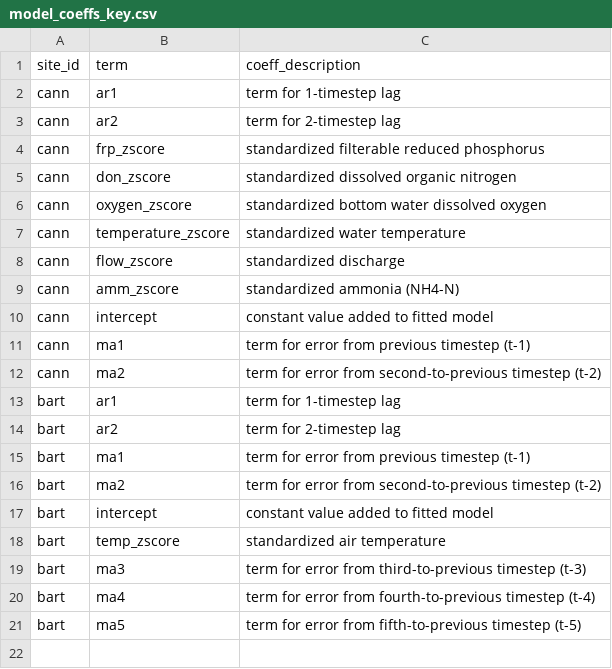
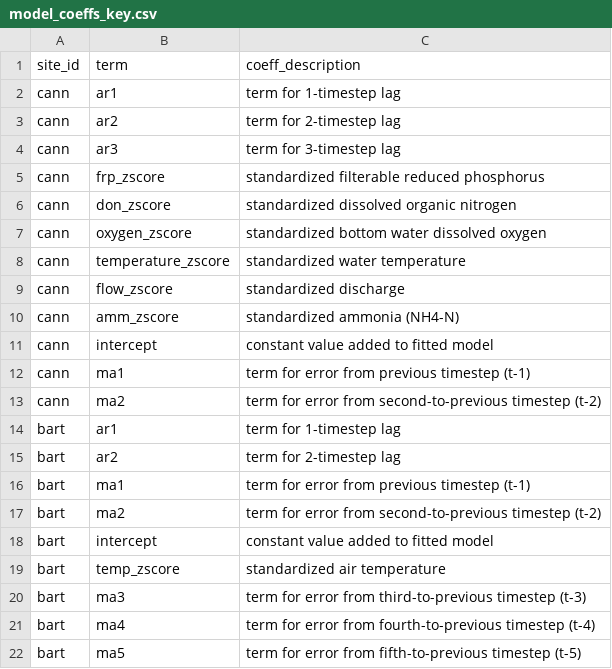
Before and after one commit to MacrosystemsEDDIE/module11, a CSV file: app/data/model_coeffs_key.csv, drawn as a sheet.

```diff
--- a/app/data/model_coeffs_key.csv
+++ b/app/data/model_coeffs_key.csv
@@ -3,2 +3,3 @@ cann,ar1,term for 1-timestep lag
 cann,ar2,term for 2-timestep lag
+cann,ar3,term for 3-timestep lag
 cann,frp_zscore,standardized filterable reduced phosphorus
```
Also changed, not shown: app/data/handout_questions.csv, 6 other files.
